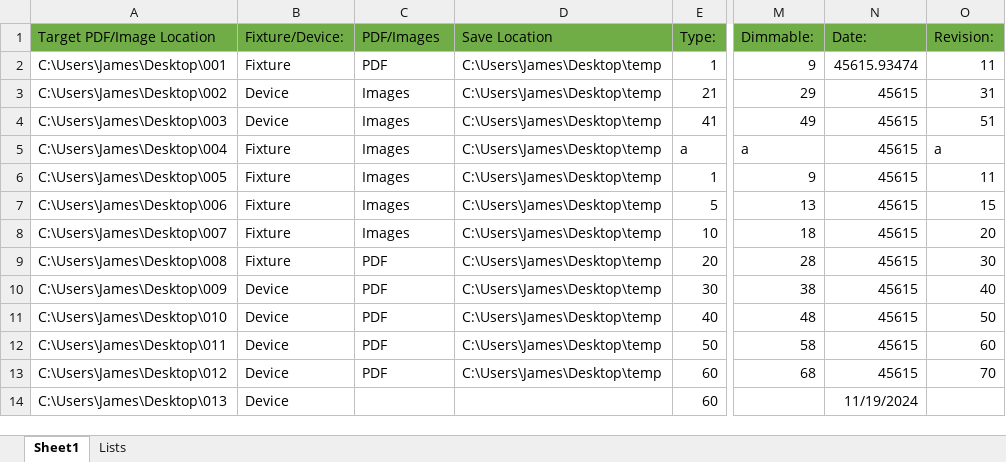
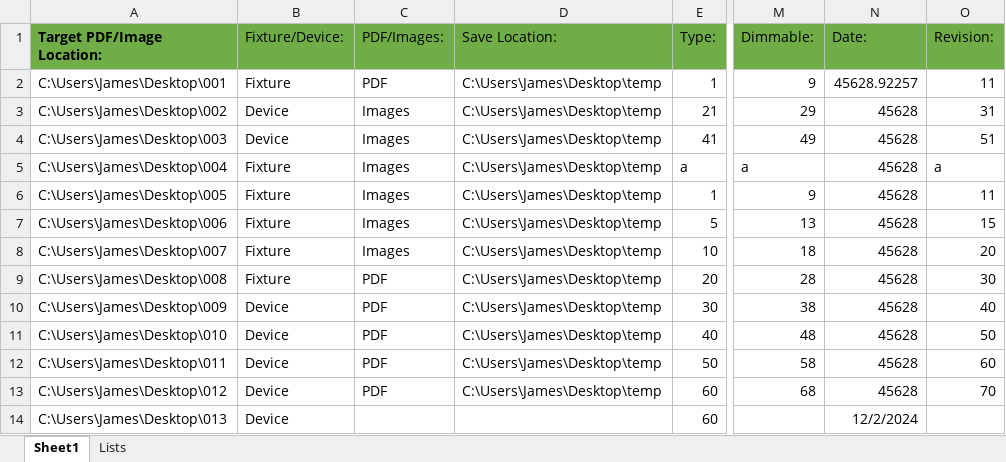
Before and after one commit to Jaceimet/Meta-Cut-Sheet, an Excel workbook: src/main/resources/Cut Sheet Express excel.xlsx, sheet Sheet1, drawn as a sheet; only a part is shown, gaps mark what is left out; values as stored, in another font and other column widths than the file's, no borders; table styles not drawn; the diff names each change by its address in the sheet, - before the commit and + after, or states it on an @@ line.

Commit message:
Successfully implemented map lists for data storage. working on data recall and manipulation to fill forms.

```diff
--- a/src/main/resources/Cut Sheet Express excel.xlsx (sheet Sheet1)
+++ b/src/main/resources/Cut Sheet Express excel.xlsx (sheet Sheet1)
-A1: Target PDF/Image Location
+A1: Target PDF/Image Location:
-A1 bold: off
+A1 bold: on
-C1: PDF/Images
+C1: PDF/Images:
-D1: Save Location
+D1: Save Location:
-N2 (Date:): 45615.93474
+N2 (Date:): 45628.92257
-N3:N13 (Date:): 45615
+N3:N13 (Date:): 45628
-N14 (Date:): 11/19/2024
+N14 (Date:): 12/2/2024
```
Also changed, not shown: 1 other file.
